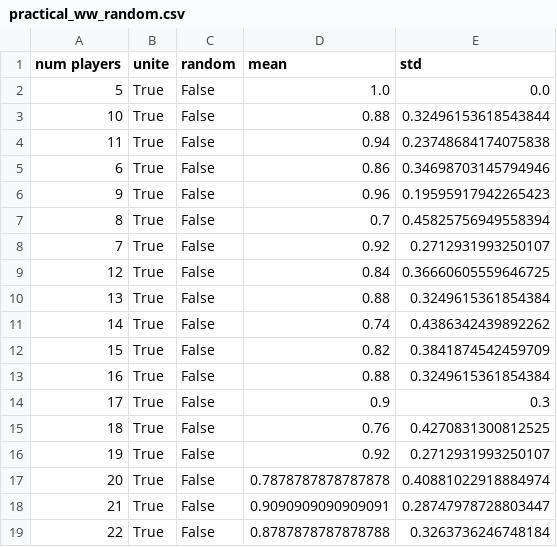
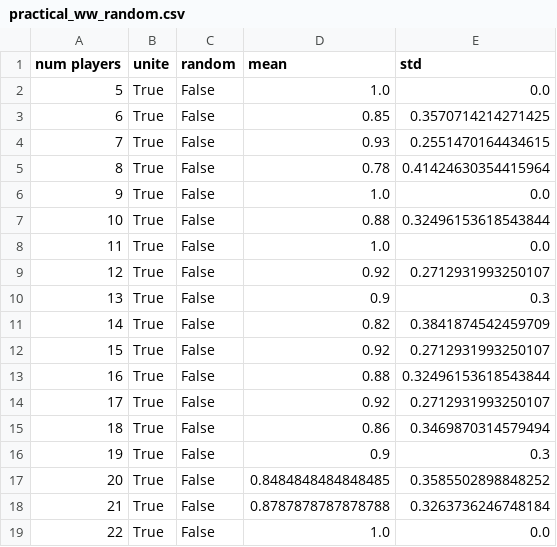
Before and after one commit to nicofirst1/rl_werewolf, a CSV file: Resources/CSVs/practical_ww_random.csv, drawn as a sheet; only a part is shown; the diff covers the shown part only.

```diff
--- a/Resources/CSVs/practical_ww_random.csv
+++ b/Resources/CSVs/practical_ww_random.csv
@@ -2,18 +2,18 @@ num players,unite,random,mean,std
 5,True,False,1.0,0.0
+6,True,False,0.85,0.3570714214271425
+7,True,False,0.93,0.2551470164434615
+8,True,False,0.78,0.41424630354415964
+9,True,False,1.0,0.0
 10,True,False,0.88,0.32496153618543844
-11,True,False,0.94,0.23748684174075838
-6,True,False,0.86,0.34698703145794946
-9,True,False,0.96,0.19595917942265423
-8,True,False,0.7,0.45825756949558394
-7,True,False,0.92,0.2712931993250107
-12,True,False,0.84,0.36660605559646725
-13,True,False,0.88,0.3249615361854384
-14,True,False,0.74,0.4386342439892262
-15,True,False,0.82,0.3841874542459709
-16,True,False,0.88,0.3249615361854384
-17,True,False,0.9,0.3
-18,True,False,0.76,0.4270831300812525
-19,True,False,0.92,0.2712931993250107
-20,True,False,0.7878787878787878,0.40881022918884974
-21,True,False,0.9090909090909091,0.28747978728803447
-22,True,False,0.8787878787878788,0.3263736246748184
+11,True,False,1.0,0.0
+12,True,False,0.92,0.2712931993250107
+13,True,False,0.9,0.3
+14,True,False,0.82,0.3841874542459709
+15,True,False,0.92,0.2712931993250107
+16,True,False,0.88,0.32496153618543844
+17,True,False,0.92,0.2712931993250107
+18,True,False,0.86,0.3469870314579494
+19,True,False,0.9,0.3
+20,True,False,0.8484848484848485,0.3585502898848252
+21,True,False,0.8787878787878788,0.3263736246748184
+22,True,False,1.0,0.0
```
Also changed, not shown: 129 edited cells elsewhere in this file, 2 other files.
